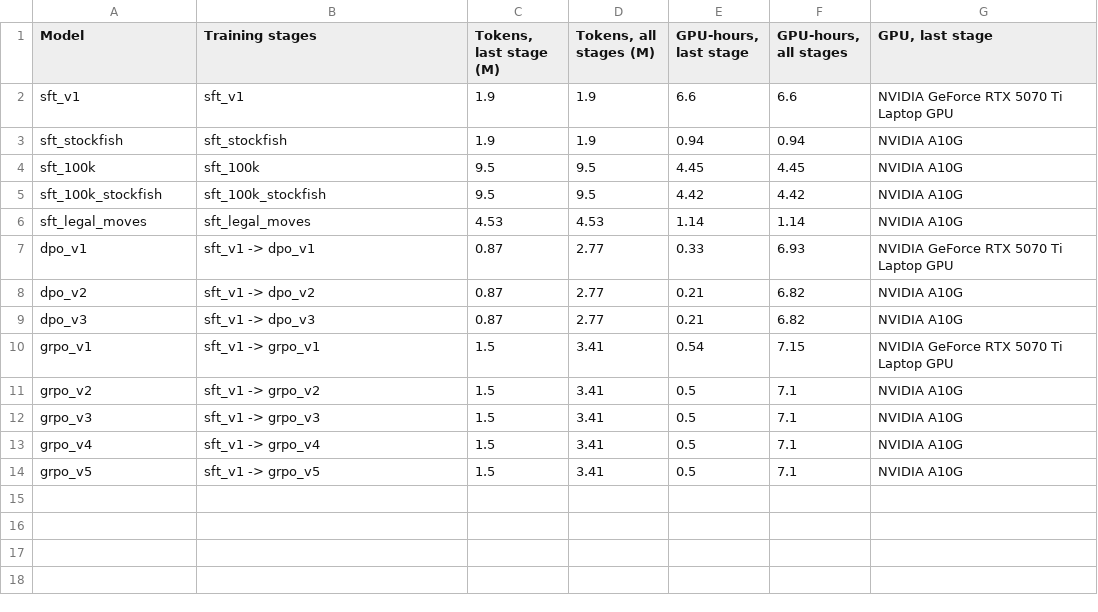
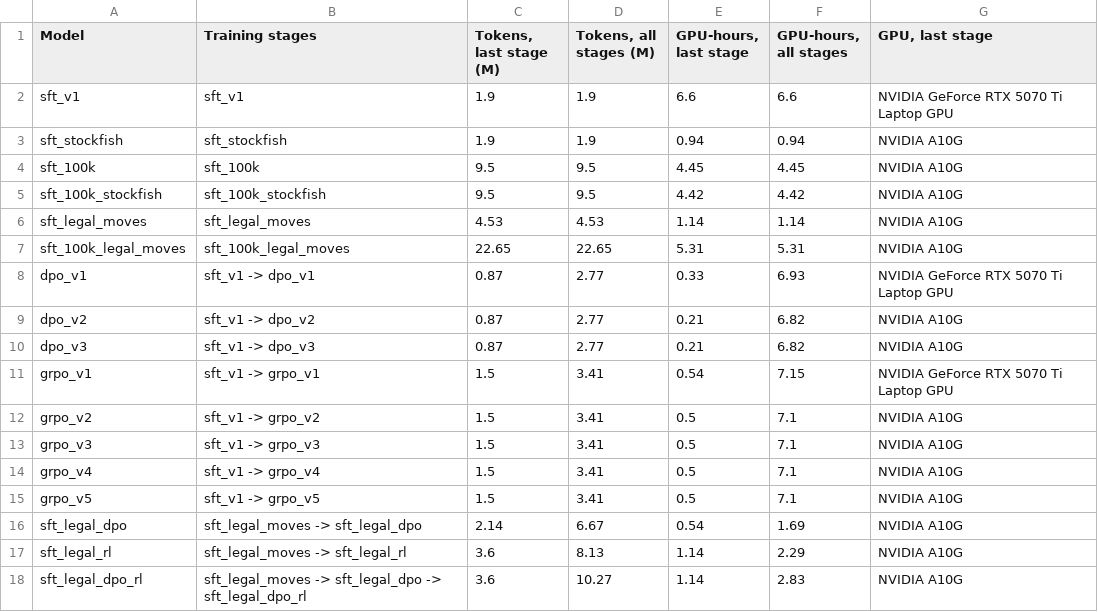
Before and after one commit to adrianapsay/chess-post-training, a CSV file: results/figures/final/compute.csv, drawn as a sheet.

```diff
--- a/results/figures/final/compute.csv
+++ b/results/figures/final/compute.csv
@@ -6,2 +6,3 @@ sft_100k_stockfish,sft_100k_stockfish,9.5,9.5,4.42,4.42,NVIDIA A10G
 sft_legal_moves,sft_legal_moves,4.53,4.53,1.14,1.14,NVIDIA A10G
+sft_100k_legal_moves,sft_100k_legal_moves,22.65,22.65,5.31,5.31,NVIDIA A10G
 dpo_v1,sft_v1 -> dpo_v1,0.87,2.77,0.33,6.93,NVIDIA GeForce RTX 5070 Ti Laptop GPU
@@ -14 +15,4 @@ grpo_v4,sft_v1 -> grpo_v4,1.5,3.41,0.5,7.1,NVIDIA A10G
 grpo_v5,sft_v1 -> grpo_v5,1.5,3.41,0.5,7.1,NVIDIA A10G
+sft_legal_dpo,sft_legal_moves -> sft_legal_dpo,2.14,6.67,0.54,1.69,NVIDIA A10G
+sft_legal_rl,sft_legal_moves -> sft_legal_rl,3.6,8.13,1.14,2.29,NVIDIA A10G
+sft_legal_dpo_rl,sft_legal_moves -> sft_legal_dpo -> sft_legal_dpo_rl,3.6,10.27,1.14,2.83,NVIDIA A10G
```
Also changed, not shown: results/figures/final/final_results.csv, results/figures/final/vs_sft_v1.csv, 30 other files.
